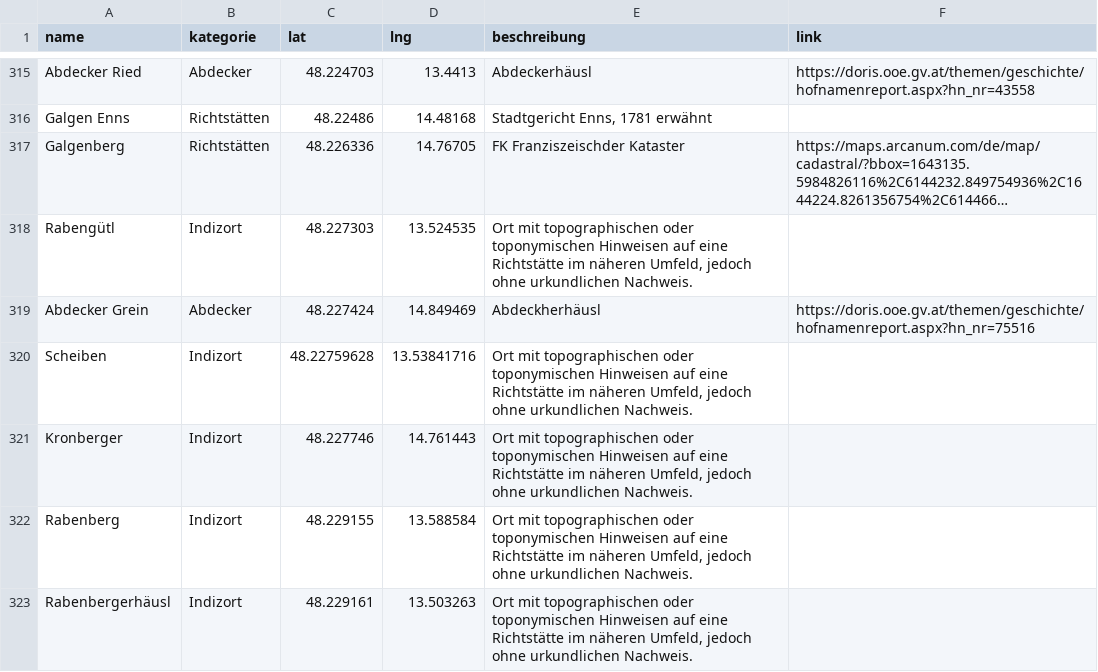
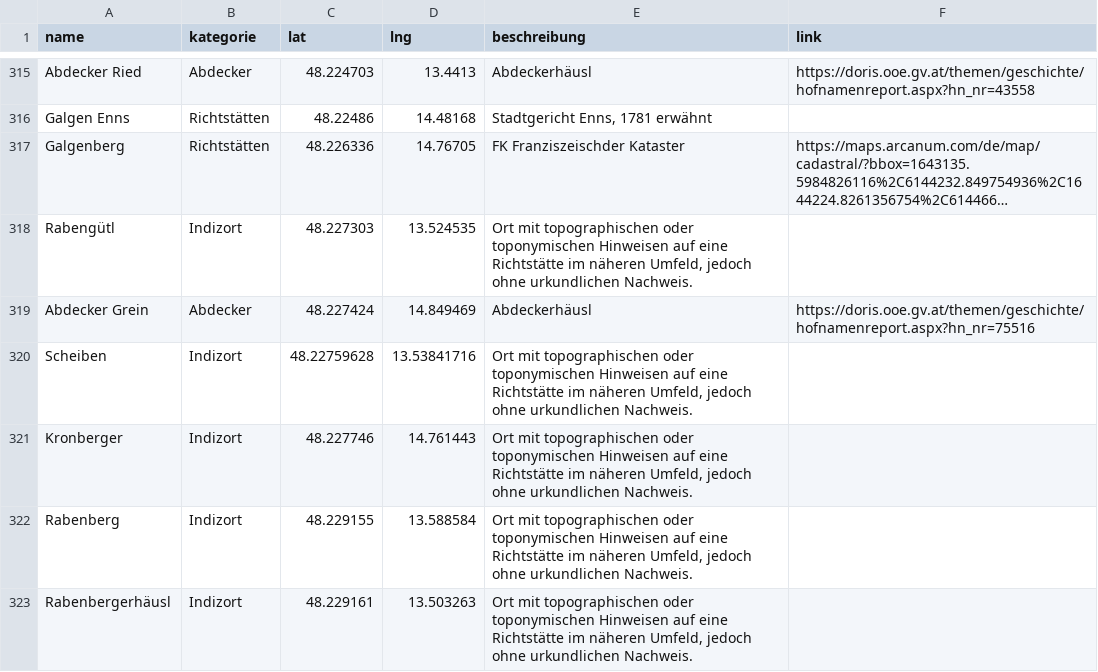
Before and after one commit to wolfundrabe/richtstaetten-ooe, a CSV file: daten/richtstaetten.csv, drawn as a sheet; only a part is shown, gaps mark what is left out; long unchanged cells end in …; the diff covers the shown part only; the diff names each change by its address in the sheet, - before the commit and + after, or states it on an @@ line.

Commit message:
Add files via upload

```diff
--- a/daten/richtstaetten.csv
+++ b/daten/richtstaetten.csv
-E319 (beschreibung): Abdeckherhäusl
+E319 (beschreibung): Abdeckerhäusl
```
Also changed, not shown: 1 added row and 11 edited cells elsewhere in this file.
